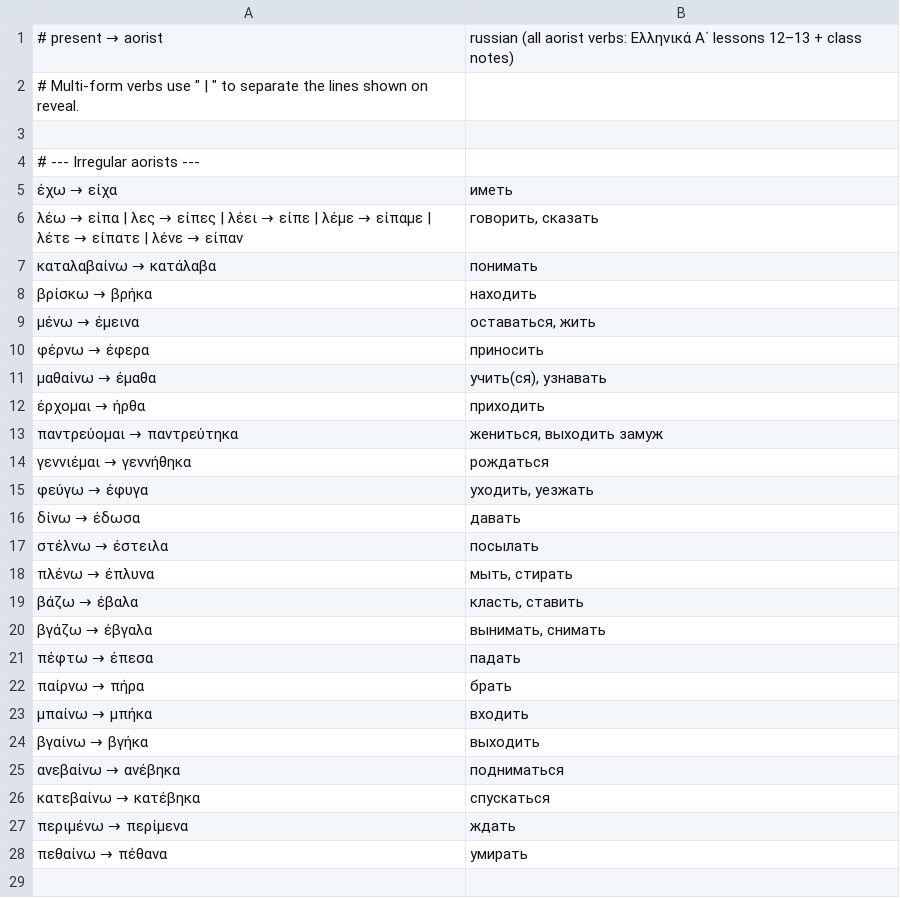
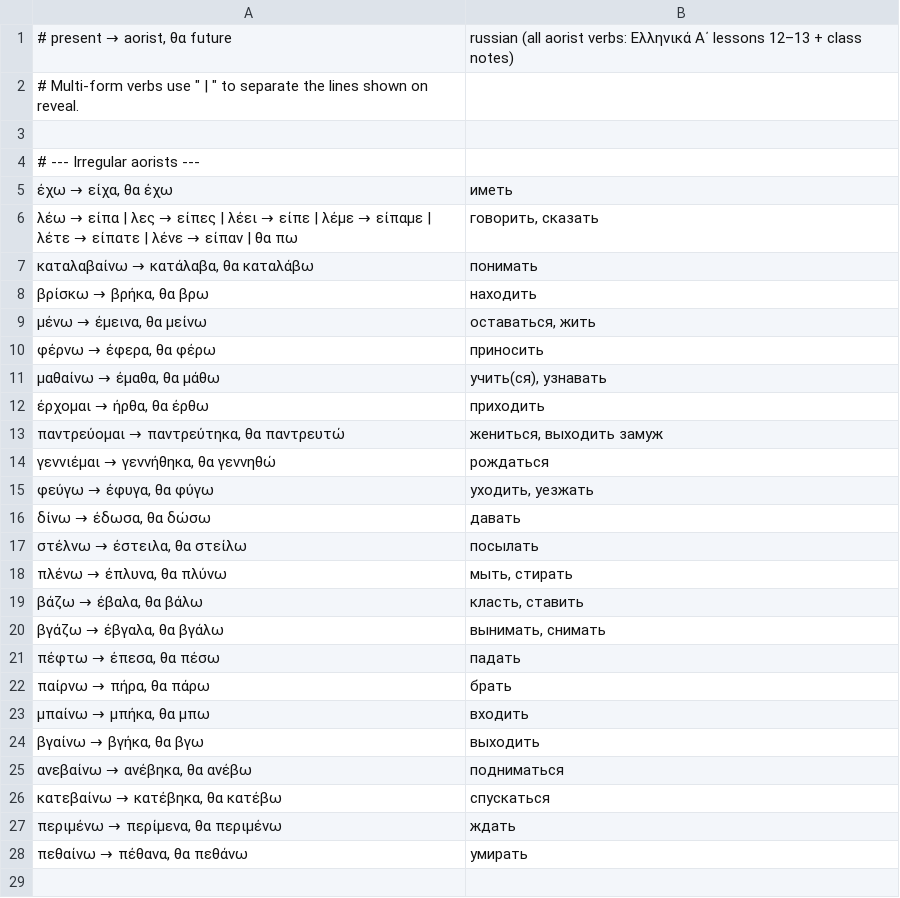
Before and after one commit to vertix/greek-vocab, a TSV file: verbs_aorist.tsv, drawn as a sheet; only a part is shown; the diff covers the shown part only.

Commit message:
Dedupe verbs into aorist set, add future forms and φτιάχνω

```diff
--- a/verbs_aorist.tsv
+++ b/verbs_aorist.tsv
@@ -1,2 +1,2 @@
-# present → aorist	russian  (all aorist verbs: Ελληνικά Α΄ lessons 12–13 + class notes)
+# present → aorist, θα future	russian  (all aorist verbs: Ελληνικά Α΄ lessons 12–13 + class notes)
 # Multi-form verbs use " | " to separate the lines shown on reveal.
@@ -4,26 +4,26 @@
 # --- Irregular aorists ---
-έχω → είχα	иметь
-λέω → είπα | λες → είπες | λέει → είπε | λέμε → είπαμε | λέτε → είπατε | λένε → είπαν	говорить, сказать
-καταλαβαίνω → κατάλαβα	понимать
-βρίσκω → βρήκα	находить
-μένω → έμεινα	оставаться, жить
-φέρνω → έφερα	приносить
-μαθαίνω → έμαθα	учить(ся), узнавать
-έρχομαι → ήρθα	приходить
-παντρεύομαι → παντρεύτηκα	жениться, выходить замуж
-γεννιέμαι → γεννήθηκα	рождаться
-φεύγω → έφυγα	уходить, уезжать
-δίνω → έδωσα	давать
-στέλνω → έστειλα	посылать
-πλένω → έπλυνα	мыть, стирать
-βάζω → έβαλα	класть, ставить
-βγάζω → έβγαλα	вынимать, снимать
-πέφτω → έπεσα	падать
-παίρνω → πήρα	брать
-μπαίνω → μπήκα	входить
-βγαίνω → βγήκα	выходить
-ανεβαίνω → ανέβηκα	подниматься
-κατεβαίνω → κατέβηκα	спускаться
-περιμένω → περίμενα	ждать
-πεθαίνω → πέθανα	умирать
+έχω → είχα, θα έχω	иметь
+λέω → είπα | λες → είπες | λέει → είπε | λέμε → είπαμε | λέτε → είπατε | λένε → είπαν | θα πω	говорить, сказать
+καταλαβαίνω → κατάλαβα, θα καταλάβω	понимать
+βρίσκω → βρήκα, θα βρω	находить
+μένω → έμεινα, θα μείνω	оставаться, жить
+φέρνω → έφερα, θα φέρω	приносить
+μαθαίνω → έμαθα, θα μάθω	учить(ся), узнавать
+έρχομαι → ήρθα, θα έρθω	приходить
+παντρεύομαι → παντρεύτηκα, θα παντρευτώ	жениться, выходить замуж
+γεννιέμαι → γεννήθηκα, θα γεννηθώ	рождаться
+φεύγω → έφυγα, θα φύγω	уходить, уезжать
+δίνω → έδωσα, θα δώσω	давать
+στέλνω → έστειλα, θα στείλω	посылать
+πλένω → έπλυνα, θα πλύνω	мыть, стирать
+βάζω → έβαλα, θα βάλω	класть, ставить
+βγάζω → έβγαλα, θα βγάλω	вынимать, снимать
+πέφτω → έπεσα, θα πέσω	падать
+παίρνω → πήρα, θα πάρω	брать
+μπαίνω → μπήκα, θα μπω	входить
+βγαίνω → βγήκα, θα βγω	выходить
+ανεβαίνω → ανέβηκα, θα ανέβω	подниматься
+κατεβαίνω → κατέβηκα, θα κατέβω	спускаться
+περιμένω → περίμενα, θα περιμένω	ждать
+πεθαίνω → πέθανα, θα πεθάνω	умирать
 
```
Also changed, not shown: 1 added row and 37 edited cells elsewhere in this file, new_vocab_units1-6.tsv, translations.tsv.
